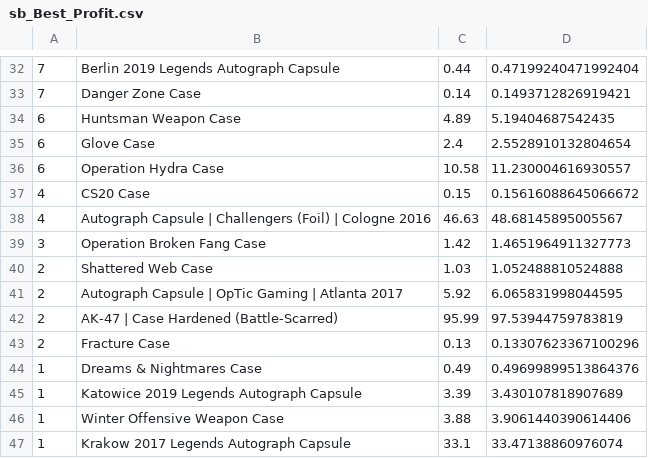
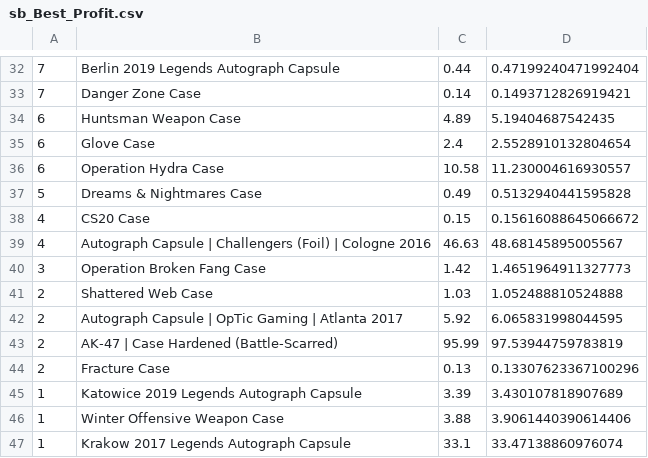
Before and after one commit to AUTACE/Trade_Data, a CSV file: sb_Best_Profit.csv, drawn as a sheet; only a part is shown, gaps mark what is left out; the diff covers the shown part only.

```diff
--- a/sb_Best_Profit.csv
+++ b/sb_Best_Profit.csv
@@ -36,2 +36,3 @@
 6;Operation Hydra Case;10.58;11.230004616930557
+5;Dreams & Nightmares Case;0.49;0.5132940441595828
 4;CS20 Case;0.15;0.15616088645066672
@@ -43,3 +44,2 @@
 2;Fracture Case;0.13;0.13307623367100296
-1;Dreams & Nightmares Case;0.49;0.49699899513864376
 1;Katowice 2019 Legends Autograph Capsule;3.39;3.430107818907689
```
Also changed, not shown: 1 added row, 1 removed row and 11 edited cells elsewhere in this file.
